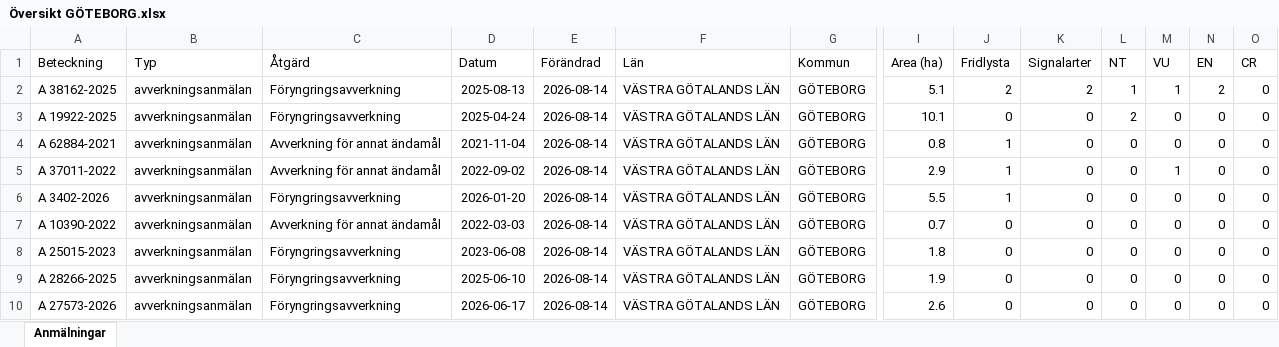
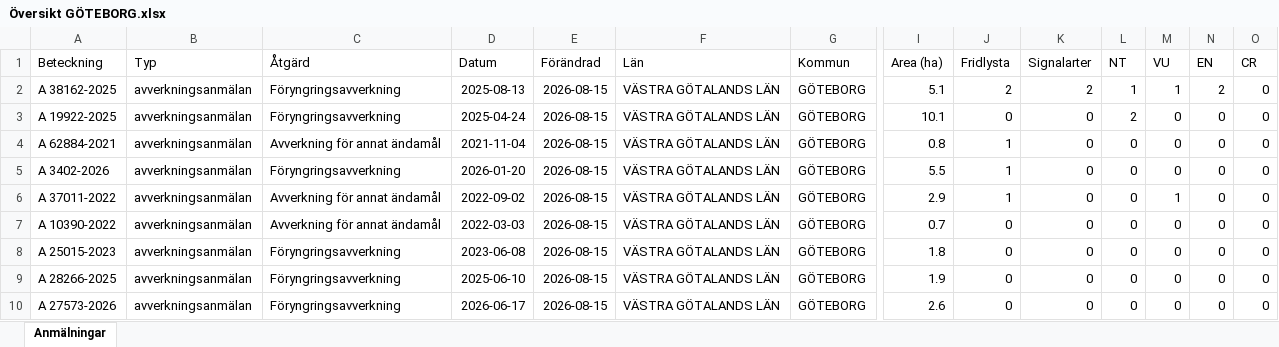
Before and after one commit to klasma/Logging_1480, an Excel workbook: Översikt GÖTEBORG.xlsx, sheet Anmälningar, drawn as a sheet; only a part is shown, gaps mark what is left out; values as stored, in another font and other column widths than the file's, no borders; removed rows and columns are numbered as before the commit, all else as after; rows hold the shown columns only; the diff names each change by its address in the sheet, - before the commit and + after, or states it on an @@ line.

```diff
--- a/Översikt GÖTEBORG.xlsx (sheet Anmälningar)
+++ b/Översikt GÖTEBORG.xlsx (sheet Anmälningar)
-E2:E4 (Förändrad): 2026-08-14
+E2:E4 (Förändrad): 2026-08-15
-row 5: A 37011-2022 | avverkningsanmälan | Avverkning för annat ändamål | 2022-09-02 | 2026-08-14 | VÄSTRA GÖTALANDS LÄN | GÖTEBORG | 2.9 | 1 | 0 | 0 | 1 | 0 | 0
-E5 (Förändrad): 2026-08-14
+E5 (Förändrad): 2026-08-15
+row 6: A 37011-2022 | avverkningsanmälan | Avverkning för annat ändamål | 2022-09-02 | 2026-08-15 | VÄSTRA GÖTALANDS LÄN | GÖTEBORG | 2.9 | 1 | 0 | 0 | 1 | 0 | 0
-E7:E10 (Förändrad): 2026-08-14
+E7:E10 (Förändrad): 2026-08-15
```
Also changed, not shown: artfynd/A 19922-2025 artfynd.xlsx, artfynd/A 3402-2026 artfynd.xlsx, 24 other files.
